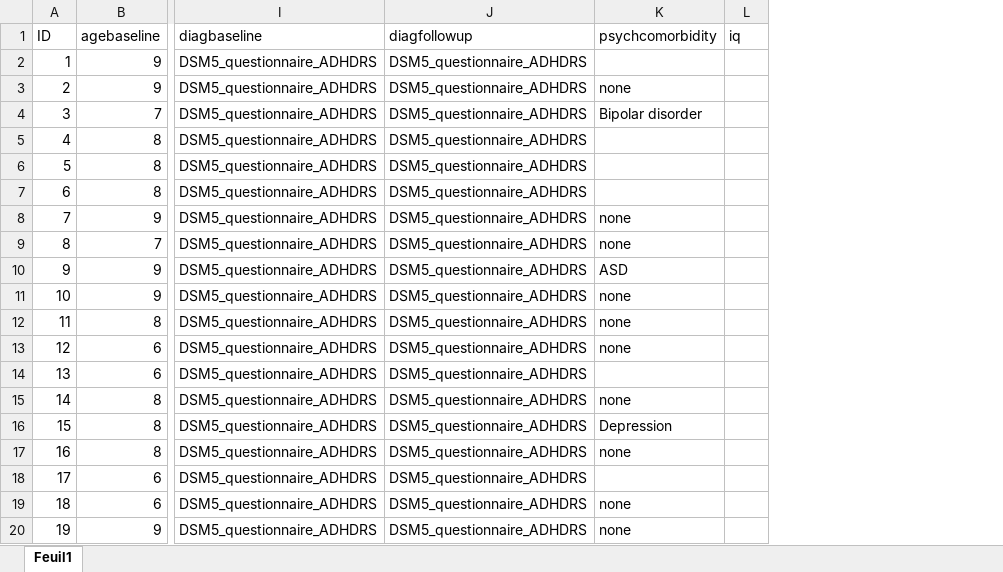
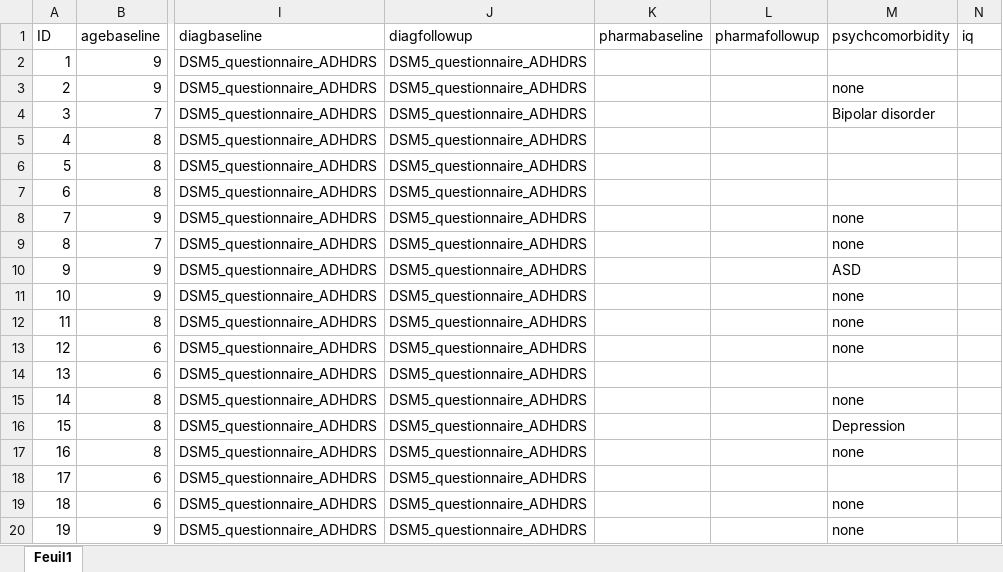
Before and after one commit to CorentinJGosling/IPD_ADHD_MoB, an Excel workbook: Guidance_ADHD_clean_dataset1.xlsx, sheet Feuil1, drawn as a sheet; only a part is shown, gaps mark what is left out; values as stored, in another font and other column widths than the file's, no borders; the diff names each change by its address in the sheet, - before the commit and + after, or states it on an @@ line.

```diff
--- a/Guidance_ADHD_clean_dataset1.xlsx (sheet Feuil1)
+++ b/Guidance_ADHD_clean_dataset1.xlsx (sheet Feuil1)
+column K (pharmabaseline), empty
+column L (pharmafollowup), empty
```
Also changed, not shown: 5 other files.
